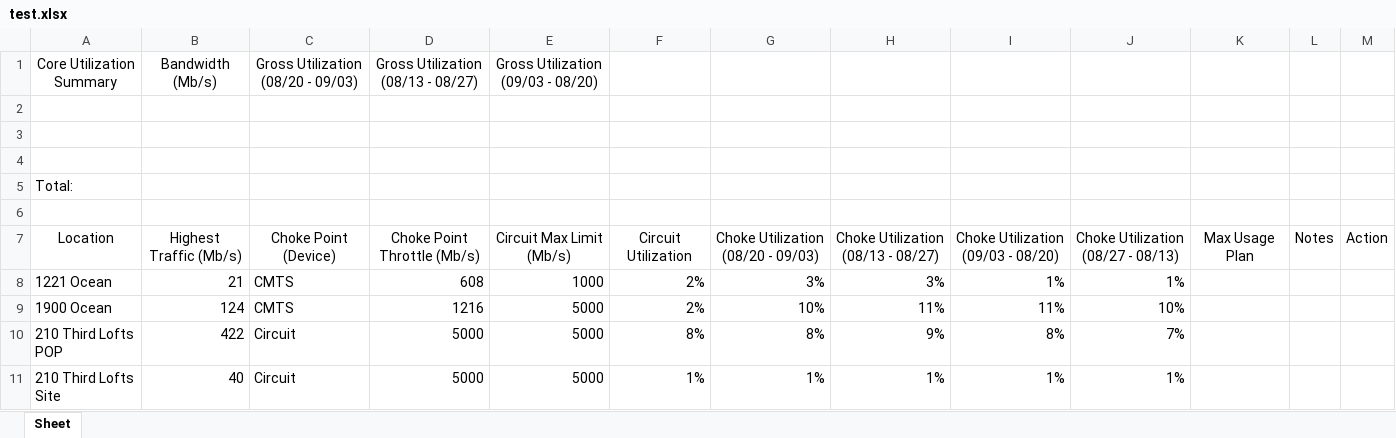
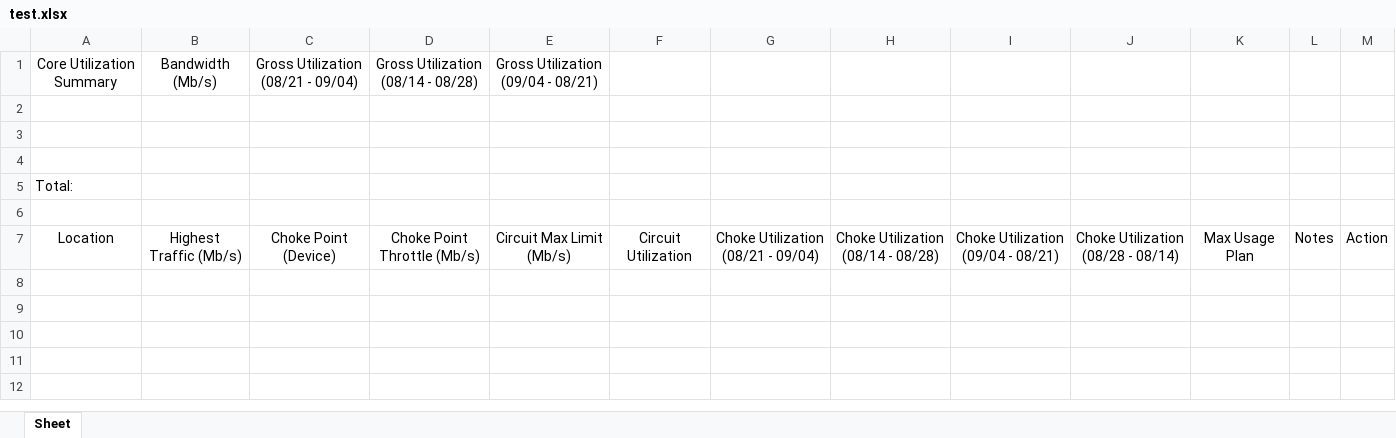
Before and after one commit to adrian-griffin/prtg-reporting-HOME-CP, an Excel workbook: test.xlsx, sheet Sheet, drawn as a sheet; values as stored, in another font and other column widths than the file's, no borders; conditional formats not drawn; the diff names each change by its address in the sheet, - before the commit and + after, or states it on an @@ line.

```diff
--- a/test.xlsx (sheet Sheet)
+++ b/test.xlsx (sheet Sheet)
-C1: Gross Utilization (08/20 - 09/03)
+C1: Gross Utilization (08/21 - 09/04)
-D1: Gross Utilization (08/13 - 08/27)
+D1: Gross Utilization (08/14 - 08/28)
-E1: Gross Utilization (09/03 - 08/20)
+E1: Gross Utilization (09/04 - 08/21)
-G7: Choke Utilization (08/20 - 09/03)
+G7: Choke Utilization (08/21 - 09/04)
-H7: Choke Utilization (08/13 - 08/27)
+H7: Choke Utilization (08/14 - 08/28)
-I7: Choke Utilization (09/03 - 08/20)
+I7: Choke Utilization (09/04 - 08/21)
-J7: Choke Utilization (08/27 - 08/13)
+J7: Choke Utilization (08/28 - 08/14)
-row 8: 1221 Ocean | 21 | CMTS | 608 | 1000 | 2% | 3% | 3% | 1% | 1%
-row 9: 1900 Ocean | 124 | CMTS | 1216 | 5000 | 2% | 10% | 11% | 11% | 10%
-row 10: 210 Third Lofts POP | 422 | Circuit | 5000 | 5000 | 8% | 8% | 9% | 8% | 7%
-row 11: 210 Third Lofts Site | 40 | Circuit | 5000 | 5000 | 1% | 1% | 1% | 1% | 1%
```
Also changed, not shown: 3 other files.
